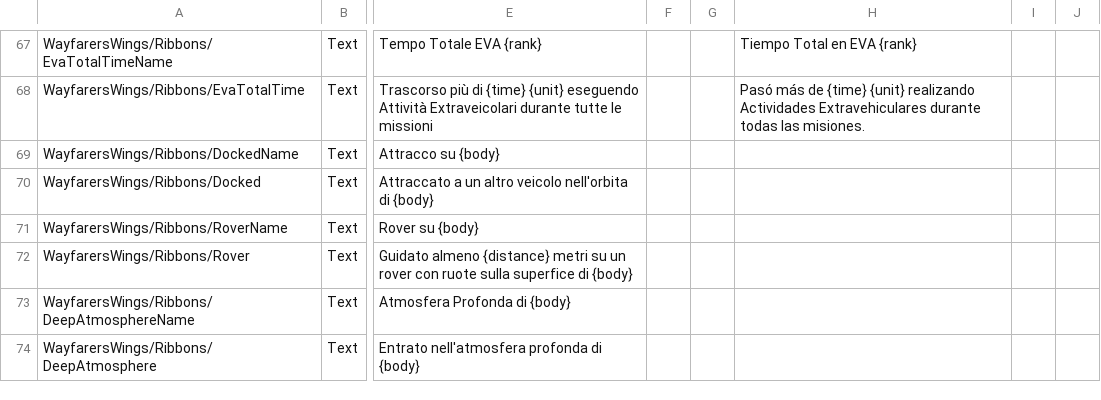
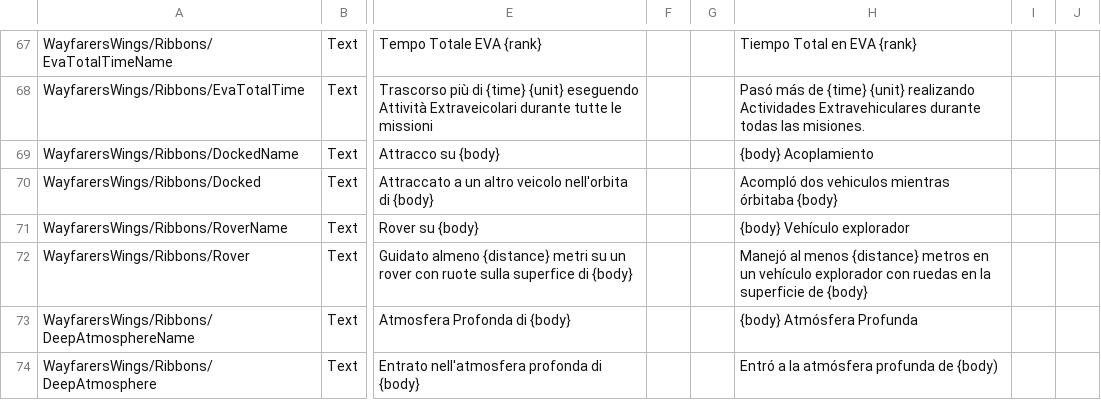
Before and after one commit to Kerbalight/WayfarersWings, a CSV file: plugin_template/localizations/wayfarers_wings_localization.csv, drawn as a sheet; only a part is shown, gaps mark what is left out; the diff names each change by its address in the sheet, - before the commit and + after, or states it on an @@ line.

Commit message:
Update spanish localization

```diff
--- a/plugin_template/localizations/wayfarers_wings_localization.csv
+++ b/plugin_template/localizations/wayfarers_wings_localization.csv
-H69: (empty)
+H69: {body} Acoplamiento
-H70: (empty)
+H70: Acompló dos vehiculos mientras órbitaba {body}
-H71: (empty)
+H71: {body} Vehículo explorador
-H72: (empty)
+H72: Manejó al menos {distance} metros en un vehículo explorador con ruedas en la superficie de {body}
-H73: (empty)
+H73: {body} Atmósfera Profunda
-H74: (empty)
+H74: Entró a la atmósfera profunda de {body)
```
